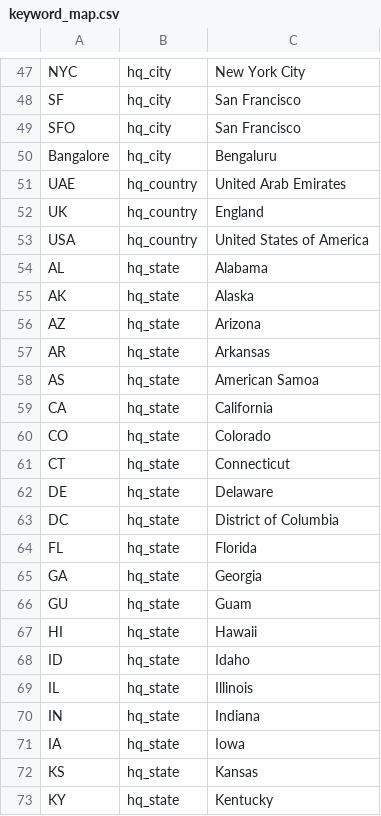
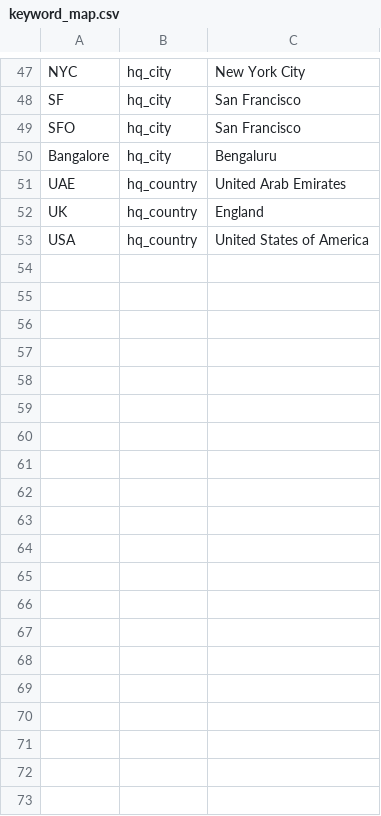
Before and after one commit to imaginingforward/imfo-nlp-api, a CSV file: keyword_map.csv, drawn as a sheet; only a part is shown, gaps mark what is left out; the diff covers the shown part only; the diff names each change by its address in the sheet, - before the commit and + after, or states it on an @@ line.

Commit message:
Add files via upload

```diff
--- a/keyword_map.csv
+++ b/keyword_map.csv
-row 54: AL | hq_state | Alabama
-row 55: AK | hq_state | Alaska
-row 56: AZ | hq_state | Arizona
-row 57: AR | hq_state | Arkansas
-row 58: AS | hq_state | American Samoa
-row 59: CA | hq_state | California
-row 60: CO | hq_state | Colorado
-row 61: CT | hq_state | Connecticut
-row 62: DE | hq_state | Delaware
-row 63: DC | hq_state | District of Columbia
-row 64: FL | hq_state | Florida
-row 65: GA | hq_state | Georgia
-row 66: GU | hq_state | Guam
-row 67: HI | hq_state | Hawaii
-row 68: ID | hq_state | Idaho
-row 69: IL | hq_state | Illinois
-row 70: IN | hq_state | Indiana
-row 71: IA | hq_state | Iowa
-row 72: KS | hq_state | Kansas
-row 73: KY | hq_state | Kentucky
```
Also changed, not shown: 37 removed rows elsewhere in this file.
